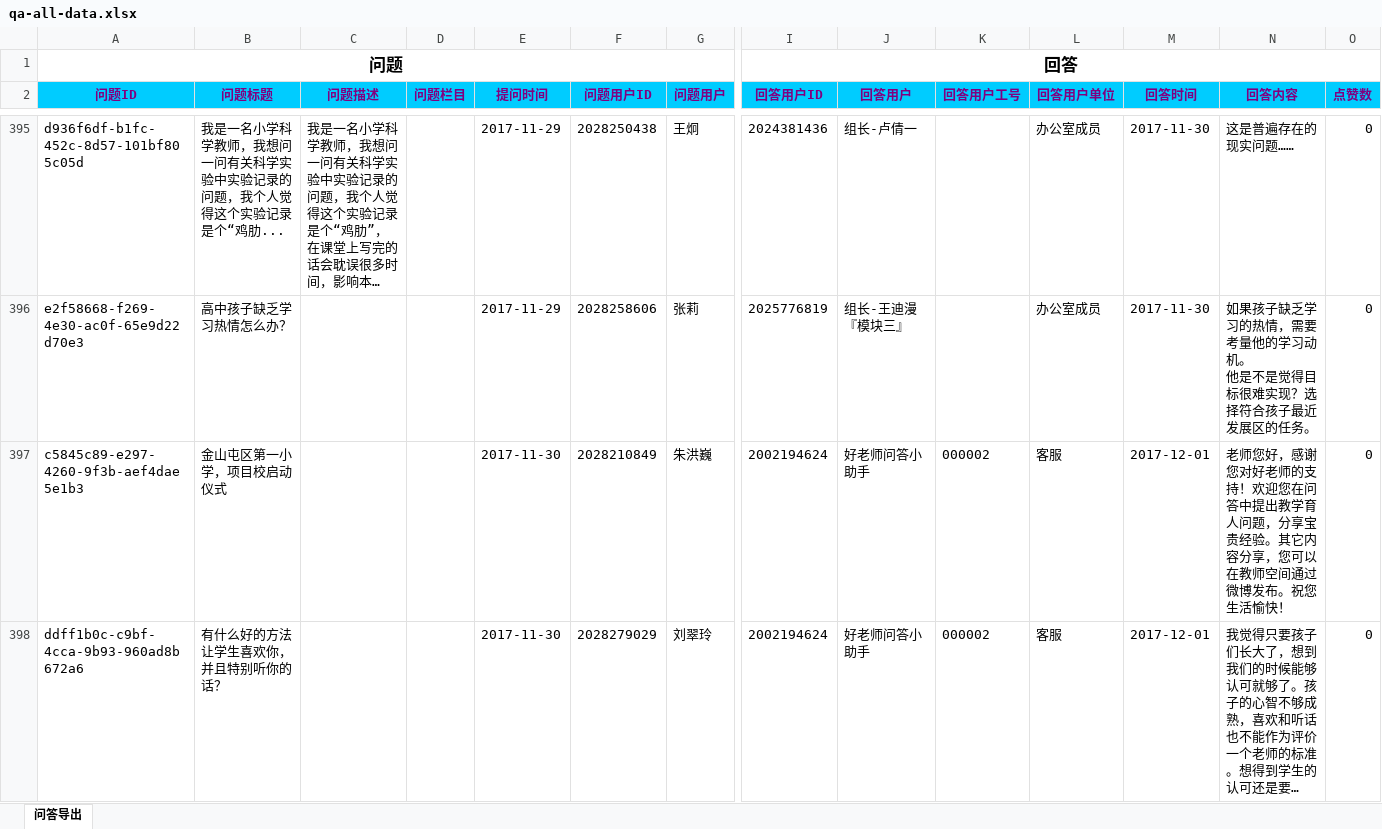
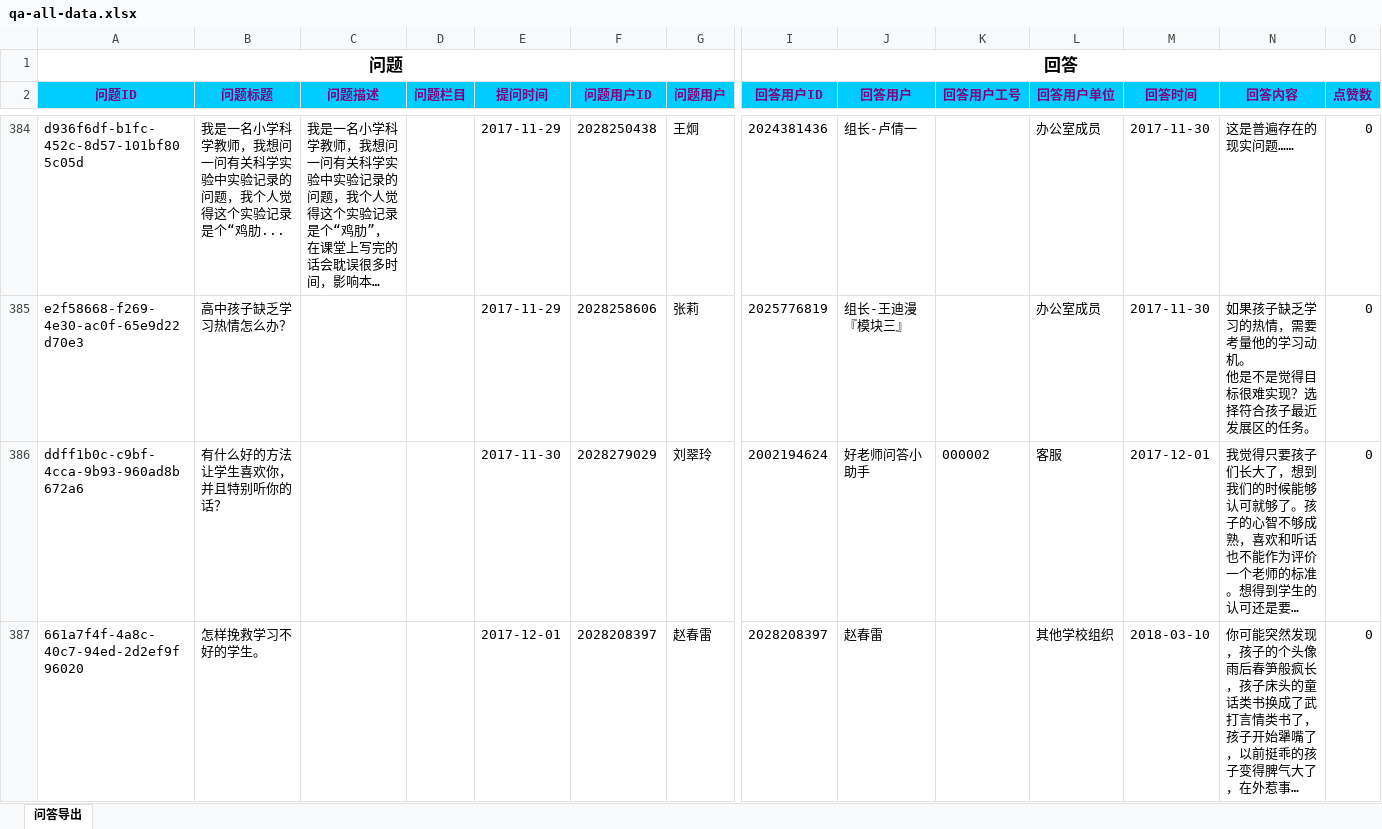
Before and after one commit to ares5221/Implementation-of-Question-Answering-System, an Excel workbook: data/qa-all-data.xlsx, sheet 问答导出, drawn as a sheet; only a part is shown, gaps mark what is left out; the shorter side is filled out with more unchanged rows; long unchanged cells end in …; values as stored, in another font and other column widths than the file's, no borders; rows hold the shown columns only; the diff covers the shown part only; the diff names each change by its address in the sheet, - before the commit and + after, or states it on an @@ line.

```diff
--- a/data/qa-all-data.xlsx (sheet 问答导出)
+++ b/data/qa-all-data.xlsx (sheet 问答导出)
-row 397: c5845c89-e297-4260-9f3b-aef4dae5e1b3 | 金山屯区第一小学，项目校启动仪式 |  |  | 2017-11-30 | 2028210849 | 朱洪巍 | 2002194624 | 好老师问答小助手 | 000002 | 客服 | 2017-12-01 | 老师您好，感谢您对好老师的支持！欢迎您在问答中提出教学育人问题，分享宝贵经验。其它内容分享，您可以在教师空间通过微博发布。祝您生活愉快！ | 0
```
Also changed, not shown: 46 removed rows and 1 edited cell elsewhere in this sheet, 45 other files.
